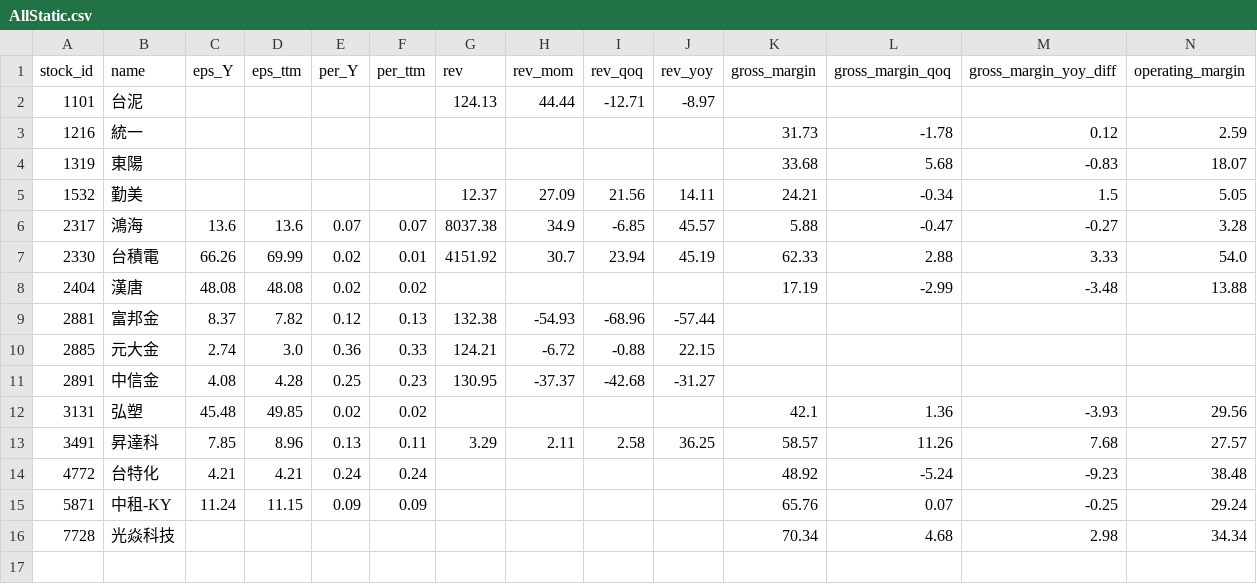
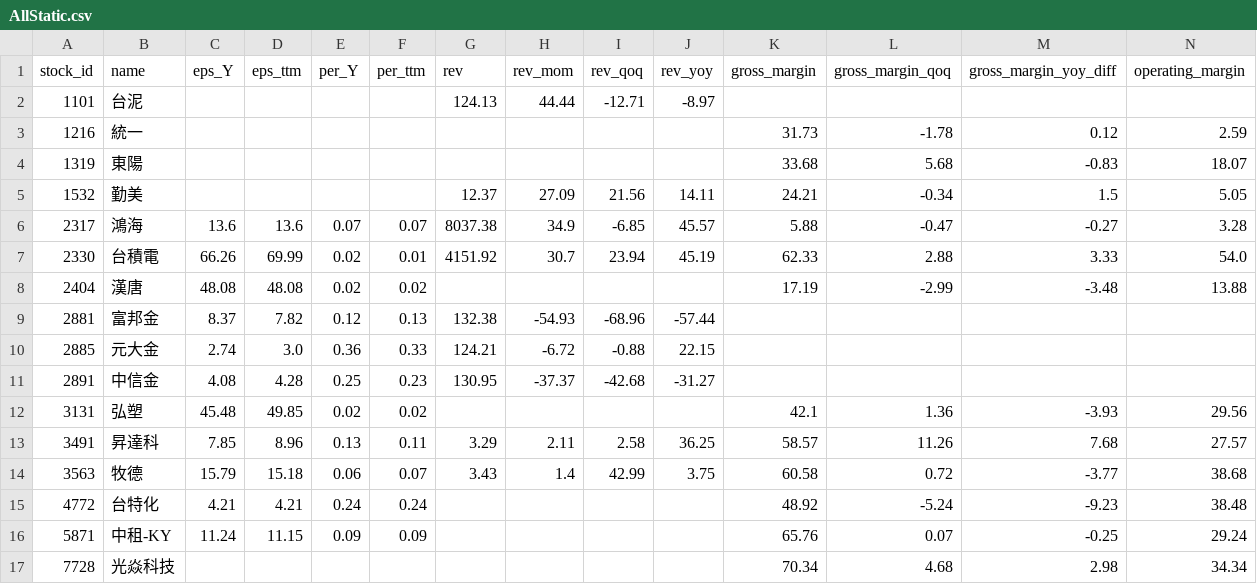
Before and after one commit to ONicole0101/Holding, a CSV file: AllStatic.csv, drawn as a sheet; only a part is shown; rows hold the shown columns only; the diff names each change by its address in the sheet, - before the commit and + after, or states it on an @@ line.

```diff
--- a/AllStatic.csv
+++ b/AllStatic.csv
+row 14: 3563 | 牧德 | 15.79 | 15.18 | 0.06 | 0.07 | 3.43 | 1.4 | 42.99 | 3.75 | 60.58 | 0.72 | -3.77 | 38.68
```
